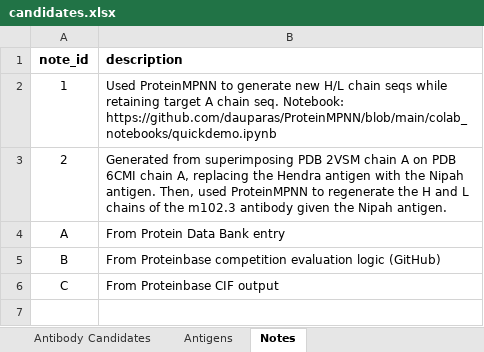
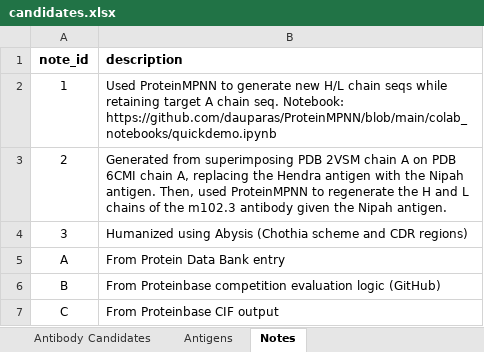
Before and after one commit to silicobio/Nipah_gpG_Fv_Generation, an Excel workbook: candidates.xlsx, sheet Notes, drawn as a sheet; values as stored, in another font and other column widths than the file's, no borders; the diff names each change by its address in the sheet, - before the commit and + after, or states it on an @@ line.

```diff
--- a/candidates.xlsx (sheet Notes)
+++ b/candidates.xlsx (sheet Notes)
+row 4: 3 | Humanized using Abysis (Chothia scheme and CDR regions)
```
Also changed, not shown: sheet Antibody Candidates, other sheet tabs.
